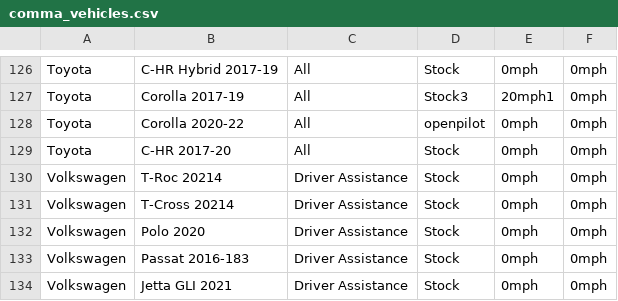
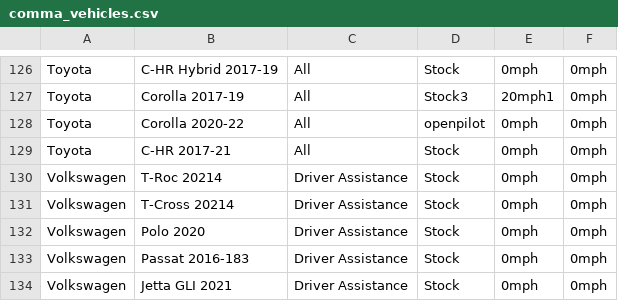
Before and after one commit to bbennett80/comma_vehicles, a CSV file: comma_vehicles.csv, drawn as a sheet; only a part is shown, gaps mark what is left out.

```diff
--- a/comma_vehicles.csv
+++ b/comma_vehicles.csv
@@ -128,3 +128,3 @@ Toyota,Corolla 2017-19,All,Stock3,20mph1,0mph
 Toyota,Corolla 2020-22,All,openpilot,0mph,0mph
-Toyota,C-HR 2017-20,All,Stock,0mph,0mph
+Toyota,C-HR 2017-21,All,Stock,0mph,0mph
 Volkswagen,T-Roc 20214,Driver Assistance,Stock,0mph,0mph
```
